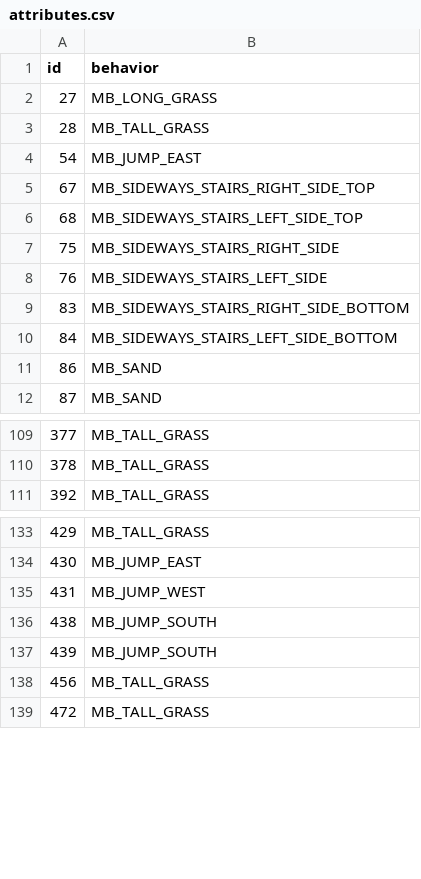
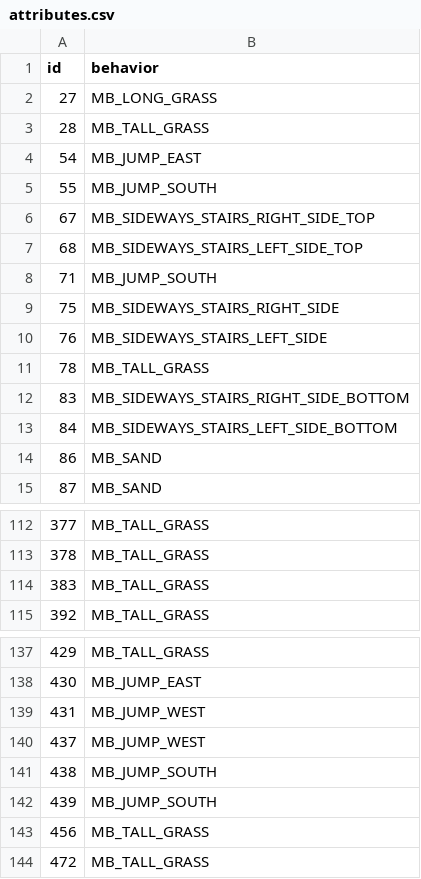
Before and after one commit to PokemonSanFran/silicon, a CSV file: data/tilesets/primary/general_silicon/porytiles_src/attributes.csv, drawn as a sheet; only a part is shown, gaps mark what is left out.

```diff
--- a/data/tilesets/primary/general_silicon/porytiles_src/attributes.csv
+++ b/data/tilesets/primary/general_silicon/porytiles_src/attributes.csv
@@ -4,6 +4,9 @@ id,behavior
 54,MB_JUMP_EAST
+55,MB_JUMP_SOUTH
 67,MB_SIDEWAYS_STAIRS_RIGHT_SIDE_TOP
 68,MB_SIDEWAYS_STAIRS_LEFT_SIDE_TOP
+71,MB_JUMP_SOUTH
 75,MB_SIDEWAYS_STAIRS_RIGHT_SIDE
 76,MB_SIDEWAYS_STAIRS_LEFT_SIDE
+78,MB_TALL_GRASS
 83,MB_SIDEWAYS_STAIRS_RIGHT_SIDE_BOTTOM
@@ -110,2 +113,3 @@ id,behavior
 378,MB_TALL_GRASS
+383,MB_TALL_GRASS
 392,MB_TALL_GRASS
@@ -135,2 +139,3 @@ id,behavior
 431,MB_JUMP_WEST
+437,MB_JUMP_WEST
 438,MB_JUMP_SOUTH
```
Also changed, not shown: data/tilesets/secondary/volcano/porytiles_src/attributes.csv, 20 other files.
